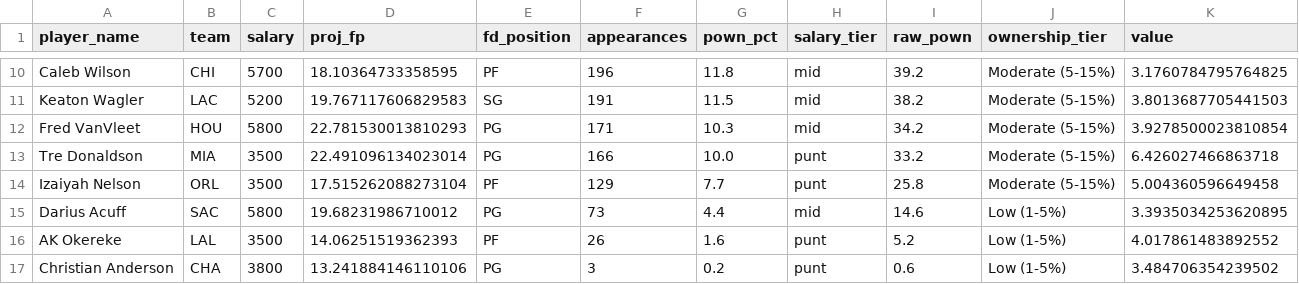
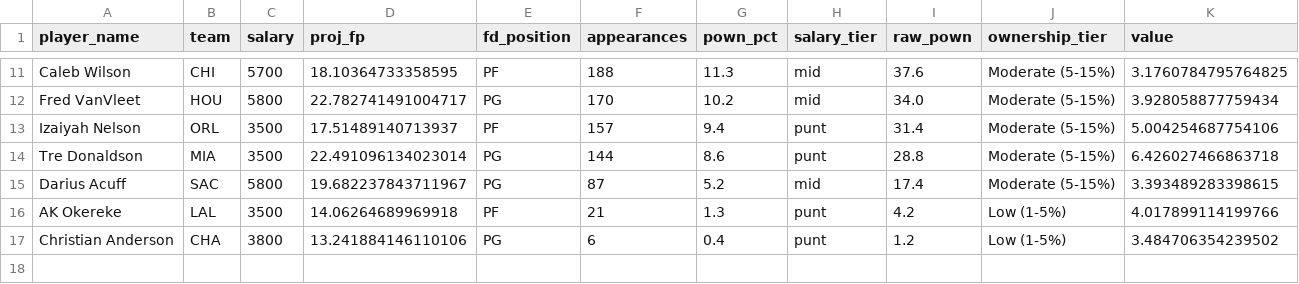
Before and after one commit to rakimr/PIRTDICA, a CSV file: ownership_projections.csv, drawn as a sheet; only a part is shown, gaps mark what is left out; removed rows and columns are numbered as before the commit, all else as after; the diff covers the shown part only; the diff names each change by its address in the sheet, - before the commit and + after, or states it on an @@ line.

```diff
--- a/ownership_projections.csv
+++ b/ownership_projections.csv
-F11 (appearances): 196
+F11 (appearances): 188
-G11 (pown_pct): 11.8
+G11 (pown_pct): 11.3
-I11 (raw_pown): 39.2
+I11 (raw_pown): 37.6
-row 11: Keaton Wagler | LAC | 5200 | 19.767117606829583 | SG | 191 | 11.5 | mid | 38.2 | Moderate (5-15%) | 3.8013687705441503
-D12 (proj_fp): 22.781530013810293
+D12 (proj_fp): 22.782741491004717
-F12 (appearances): 171
+F12 (appearances): 170
-G12 (pown_pct): 10.3
+G12 (pown_pct): 10.2
-I12 (raw_pown): 34.2
+I12 (raw_pown): 34.0
-K12 (value): 3.9278500023810854
+K12 (value): 3.928058877759434
+row 13: Izaiyah Nelson | ORL | 3500 | 17.51489140713937 | PF | 157 | 9.4 | punt | 31.4 | Moderate (5-15%) | 5.004254687754106
-F14 (appearances): 166
+F14 (appearances): 144
-G14 (pown_pct): 10.0
+G14 (pown_pct): 8.6
-I14 (raw_pown): 33.2
+I14 (raw_pown): 28.8
-row 14: Izaiyah Nelson | ORL | 3500 | 17.515262088273104 | PF | 129 | 7.7 | punt | 25.8 | Moderate (5-15%) | 5.004360596649458
-D15 (proj_fp): 19.68231986710012
+D15 (proj_fp): 19.682237843711967
-F15 (appearances): 73
+F15 (appearances): 87
-G15 (pown_pct): 4.4
+G15 (pown_pct): 5.2
-I15 (raw_pown): 14.6
+I15 (raw_pown): 17.4
-J15 (ownership_tier): Low (1-5%)
+J15 (ownership_tier): Moderate (5-15%)
-K15 (value): 3.3935034253620895
+K15 (value): 3.393489283398615
-D16 (proj_fp): 14.06251519362393
+D16 (proj_fp): 14.06264689969918
-F16 (appearances): 26
+F16 (appearances): 21
-G16 (pown_pct): 1.6
+G16 (pown_pct): 1.3
-I16 (raw_pown): 5.2
+I16 (raw_pown): 4.2
-K16 (value): 4.017861483892552
+K16 (value): 4.017899114199766
-F17 (appearances): 3
+F17 (appearances): 6
-G17 (pown_pct): 0.2
+G17 (pown_pct): 0.4
-I17 (raw_pown): 0.6
+I17 (raw_pown): 1.2
```
Also changed, not shown: 2 added rows, 1 removed row and 28 edited cells elsewhere in this file, dfs_players.csv, dfs_players_valued.csv, 3 other files.
